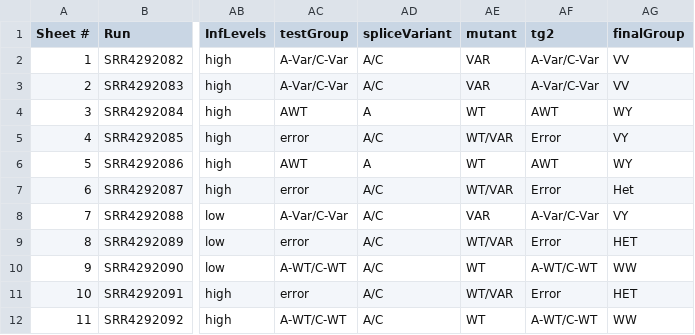
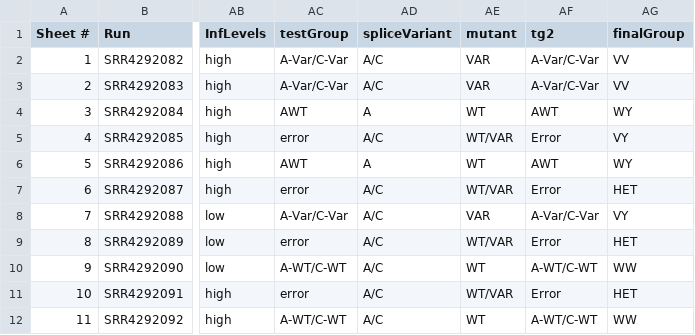
Before and after one commit to ASSahasranamam/thesis, a CSV file: thesis/NewCols.csv, drawn as a sheet; only a part is shown, gaps mark what is left out; the diff names each change by its address in the sheet, - before the commit and + after, or states it on an @@ line.

```diff
--- a/thesis/NewCols.csv
+++ b/thesis/NewCols.csv
-AG7 (finalGroup): Het
+AG7 (finalGroup): HET
```
Also changed, not shown: thesis/control.csv, thesis/lps.csv, 4 other files.
